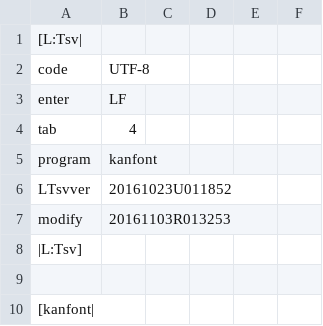
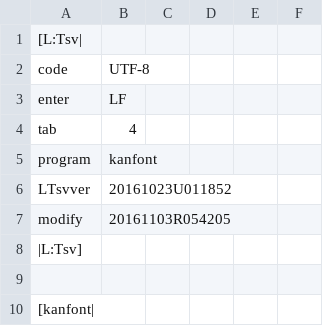
Before and after one commit to ooblog/LTsv10kanedit, a TSV file: kanfont.tsv, drawn as a sheet; only a part is shown.

```diff
--- a/kanfont.tsv
+++ b/kanfont.tsv
@@ -6,3 +6,3 @@ program	kanfont
 LTsvver	20161023U011852
-modify	20161103R013253
+modify	20161103R054205
 |L:Tsv]
```
Also changed, not shown: LTsv/LTsv_glyph.tsv, 7 other files.
